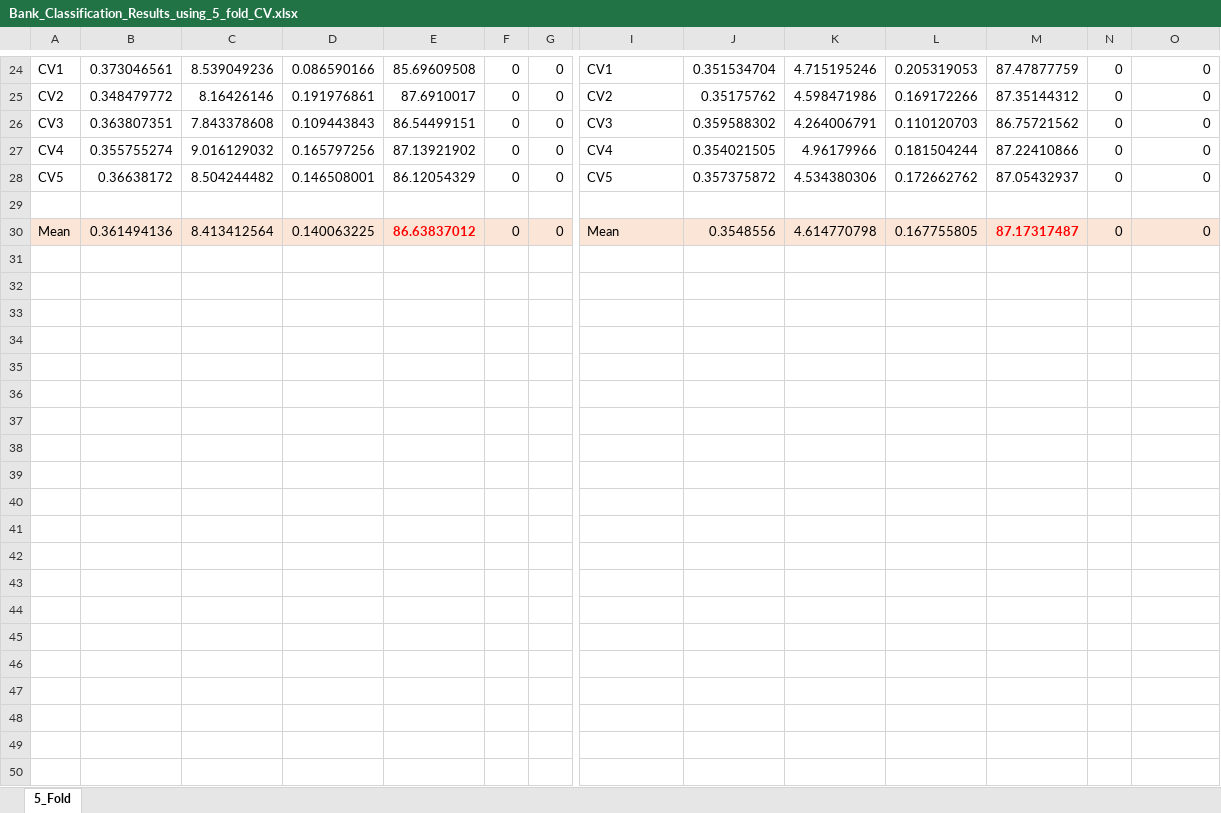
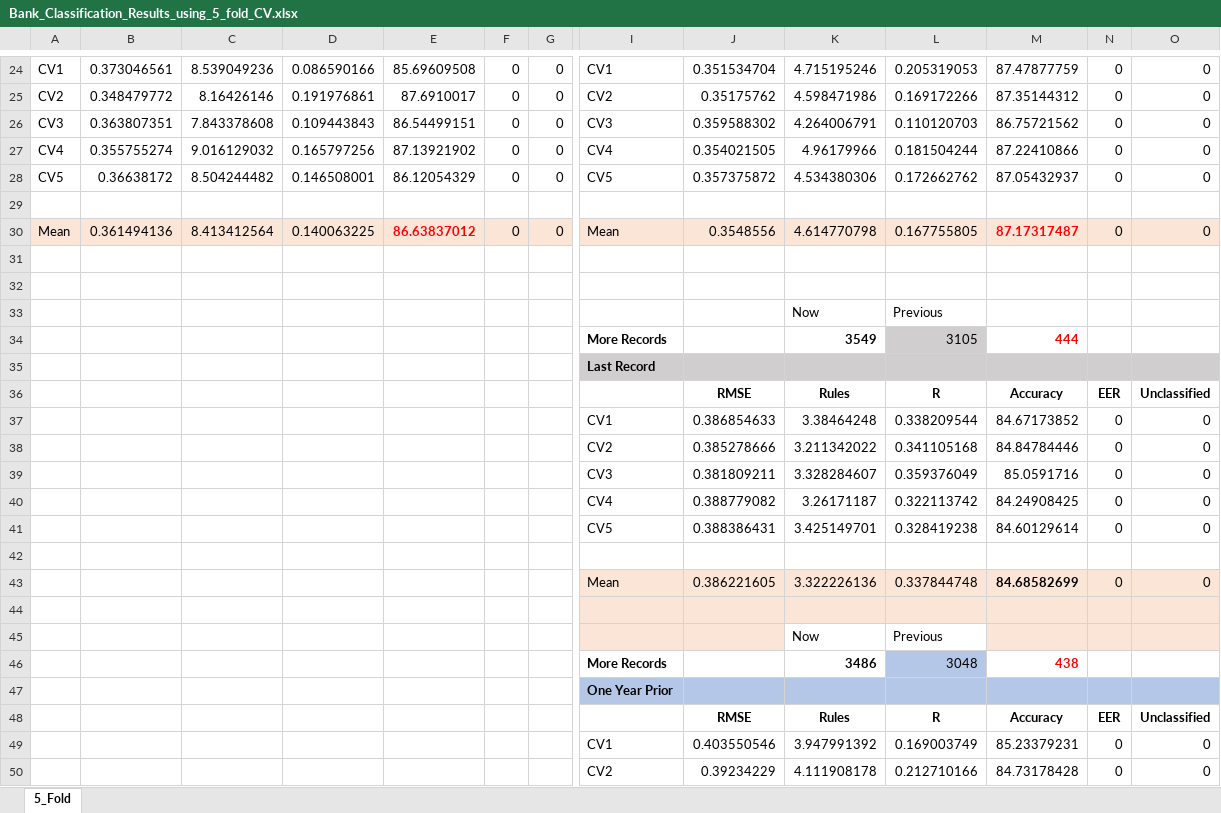
Before and after one commit to Javelin1991/htet_predict_bank_failure, an Excel workbook: Experiment_Resulsts/Bank_Classification_Results_using_5_fold_CV.xlsx, sheet 5_Fold, drawn as a sheet; only a part is shown, gaps mark what is left out; values as stored, in another font and other column widths than the file's, no borders; rows hold the shown columns only; the diff covers the shown part only; the diff names each change by its address in the sheet, - before the commit and + after, or states it on an @@ line.

Commit message:
Add experiment results for 5 fold CVs with more records resulted from filtering based on 3 features

```diff
--- a/Experiment_Resulsts/Bank_Classification_Results_using_5_fold_CV.xlsx (sheet 5_Fold)
+++ b/Experiment_Resulsts/Bank_Classification_Results_using_5_fold_CV.xlsx (sheet 5_Fold)
+row 31: (empty)
+row 32: (empty)
+row 33:  |  |  |  |  |  |  |  |  | Now | Previous
+row 34:  |  |  |  |  |  |  | More Records |  | 3549 | 3105 | 444
+row 35:  |  |  |  |  |  |  | Last Record
+row 36:  |  |  |  |  |  |  |  | RMSE | Rules | R | Accuracy | EER | Unclassified
+row 37:  |  |  |  |  |  |  | CV1 | 0.386854633 | 3.38464248 | 0.338209544 | 84.67173852 | 0 | 0
+row 38:  |  |  |  |  |  |  | CV2 | 0.385278666 | 3.211342022 | 0.341105168 | 84.84784446 | 0 | 0
+row 39:  |  |  |  |  |  |  | CV3 | 0.381809211 | 3.328284607 | 0.359376049 | 85.0591716 | 0 | 0
+row 40:  |  |  |  |  |  |  | CV4 | 0.388779082 | 3.26171187 | 0.322113742 | 84.24908425 | 0 | 0
+row 41:  |  |  |  |  |  |  | CV5 | 0.388386431 | 3.425149701 | 0.328419238 | 84.60129614 | 0 | 0
+row 42: (empty)
+row 43:  |  |  |  |  |  |  | Mean | 0.386221605 | 3.322226136 | 0.337844748 | 84.68582699 | 0 | 0
+row 44: (empty)
+row 45:  |  |  |  |  |  |  |  |  | Now | Previous
+row 46:  |  |  |  |  |  |  | More Records |  | 3486 | 3048 | 438
+row 47:  |  |  |  |  |  |  | One Year Prior
+row 48:  |  |  |  |  |  |  |  | RMSE | Rules | R | Accuracy | EER | Unclassified
+row 49:  |  |  |  |  |  |  | CV1 | 0.403550546 | 3.947991392 | 0.169003749 | 85.23379231 | 0 | 0
+row 50:  |  |  |  |  |  |  | CV2 | 0.39234229 | 4.111908178 | 0.212710166 | 84.73178428 | 0 | 0
```
Also changed, not shown: 18 added rows, 1 removed row and 2 edited cells elsewhere in this sheet, 5 other files.
